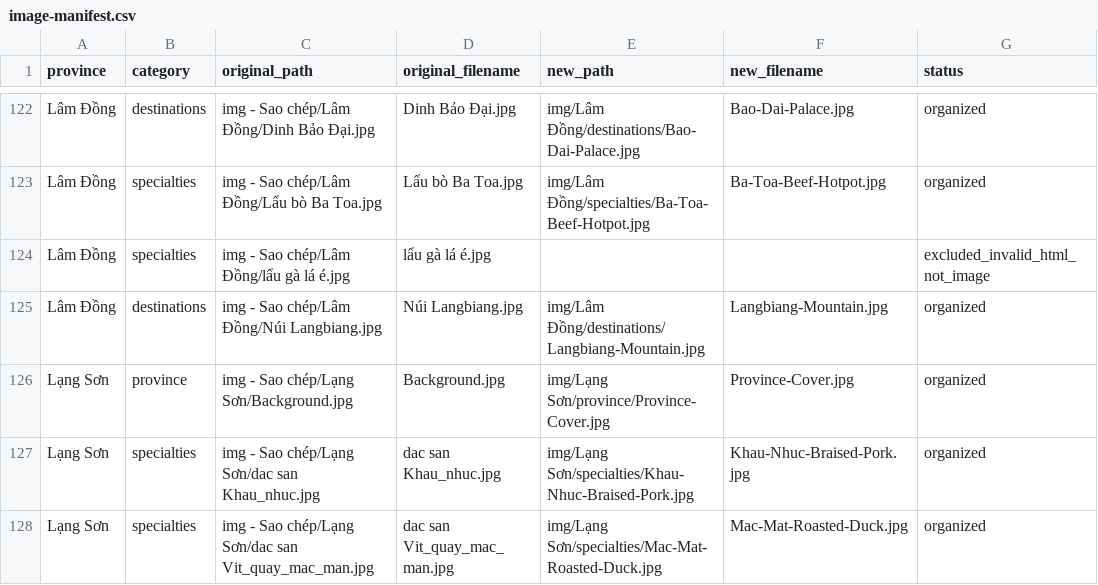
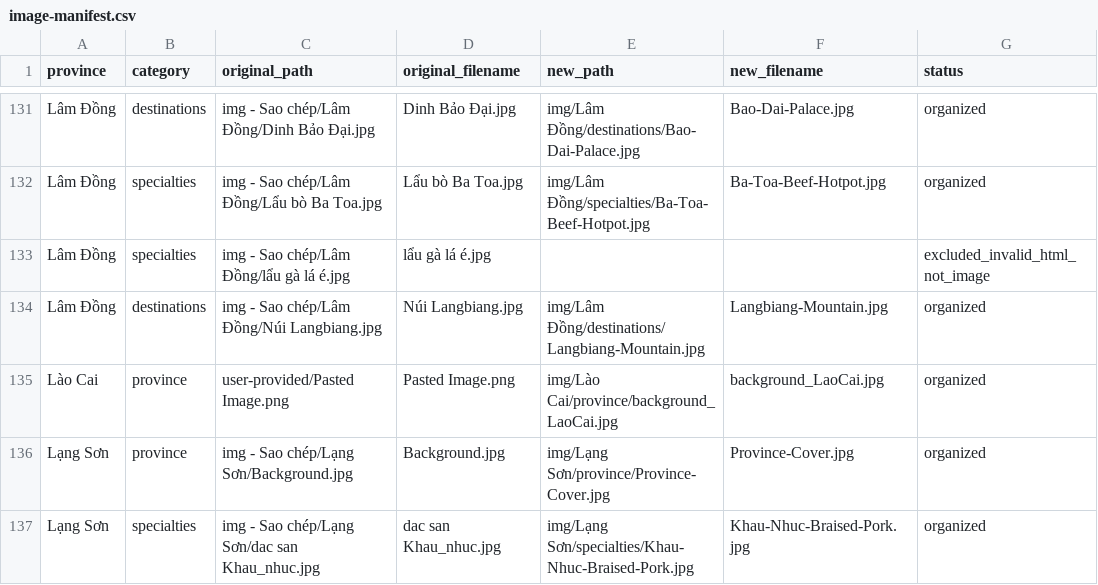
Before and after one commit to TitanTurtle1901/Viet-Culture-Map-, a CSV file: assets/images/image-manifest.csv, drawn as a sheet; only a part is shown, gaps mark what is left out; the shorter side is filled out with more unchanged rows; the diff covers the shown part only; the diff names each change by its address in the sheet, - before the commit and + after, or states it on an @@ line.

```diff
--- a/assets/images/image-manifest.csv
+++ b/assets/images/image-manifest.csv
+row 135: Lào Cai | province | user-provided/Pasted Image.png | Pasted Image.png | img/Lào Cai/province/background_LaoCai.jpg | background_LaoCai.jpg | organized
```
Also changed, not shown: 18 added rows and 2 edited cells elsewhere in this file, 52 other files.
